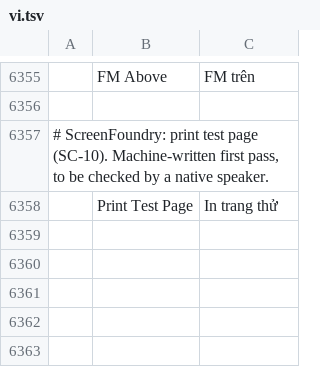
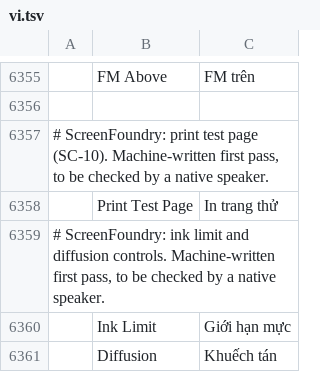
Before and after one commit to Stitchwright/screenfoundry, a TSV file: crates/ui-egui/src/i18n/vi.tsv, drawn as a sheet; only a part is shown, gaps mark what is left out; the diff names each change by its address in the sheet, - before the commit and + after, or states it on an @@ line.

```diff
--- a/crates/ui-egui/src/i18n/vi.tsv
+++ b/crates/ui-egui/src/i18n/vi.tsv
+row 6359: # ScreenFoundry: ink limit and diffusion controls. Machine-written first pass, to be checked by a native speaker.
+row 6360:  | Ink Limit | Giới hạn mực
+row 6361:  | Diffusion | Khuếch tán
```
Also changed, not shown: crates/ui-egui/src/i18n/bg.tsv, crates/ui-egui/src/i18n/it.tsv, 28 other files.
